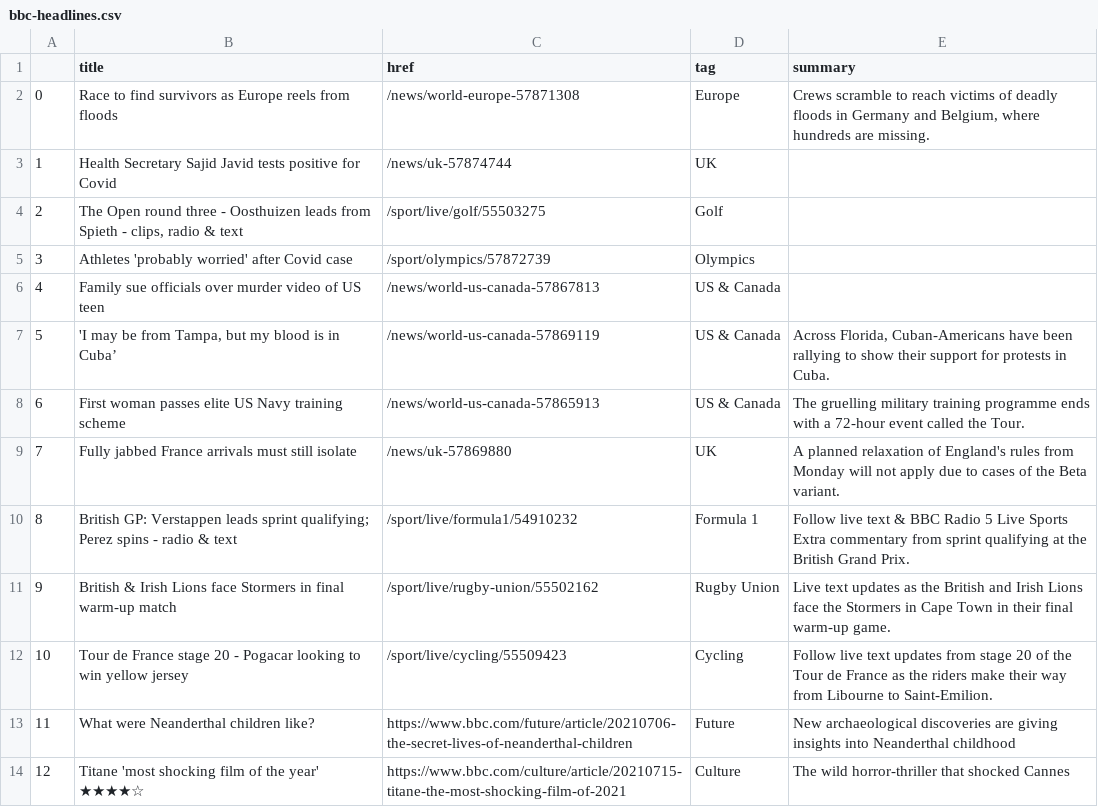
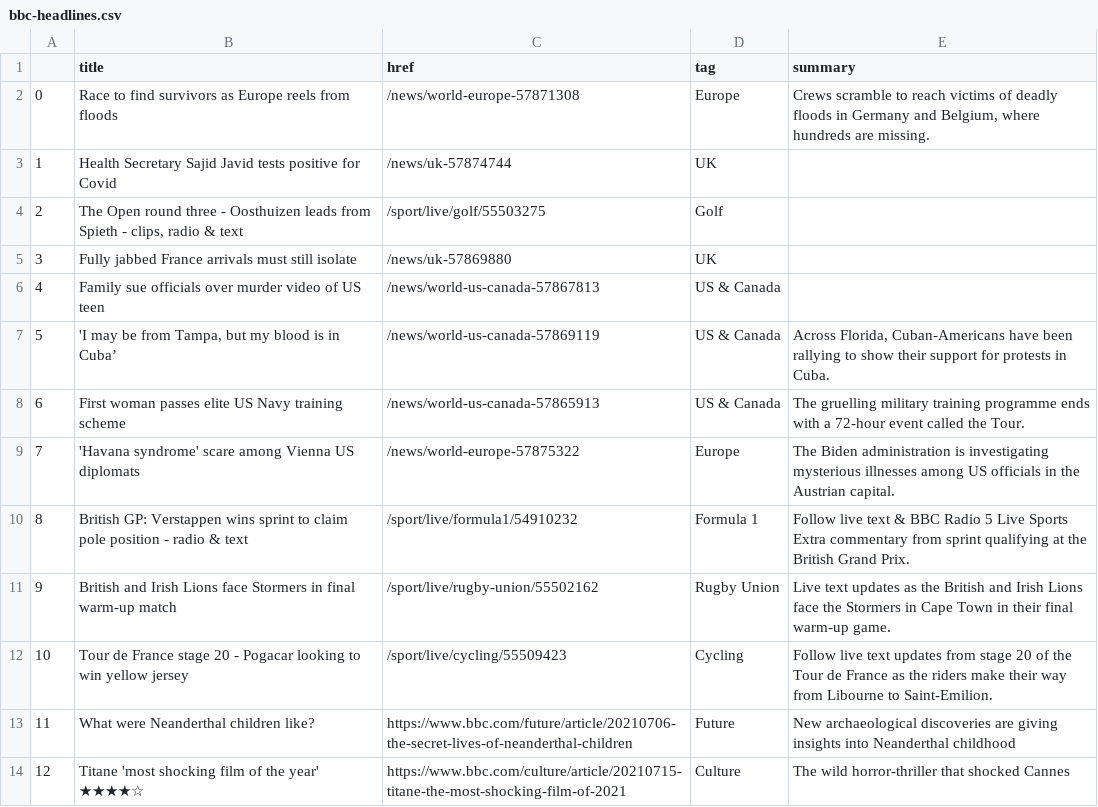
Before and after one commit to bronna/auto-scraper, a CSV file: bbc-headlines.csv, drawn as a sheet; only a part is shown.

```diff
--- a/bbc-headlines.csv
+++ b/bbc-headlines.csv
@@ -4,3 +4,3 @@
 2,"The Open round three - Oosthuizen leads from Spieth - clips, radio & text",/sport/live/golf/55503275,Golf,
-3,Athletes 'probably worried' after Covid case,/sport/olympics/57872739,Olympics,
+3,Fully jabbed France arrivals must still isolate,/news/uk-57869880,UK,
 4,Family sue officials over murder video of US teen,/news/world-us-canada-57867813,US & Canada,
@@ -8,5 +8,5 @@
 6,First woman passes elite US Navy training scheme,/news/world-us-canada-57865913,US & Canada,The gruelling military training programme ends with a 72-hour event called the Tour.
-7,Fully jabbed France arrivals must still isolate,/news/uk-57869880,UK,A planned relaxation of England's rules from Monday will not apply due to cases of the Beta variant.
-8,British GP: Verstappen leads sprint qualifying; Perez spins - radio & text,/sport/live/formula1/54910232,Formula 1,Follow live text & BBC Radio 5 Live Sports Extra commentary from sprint qualifying at the British Grand Prix.
-9,British & Irish Lions face Stormers in final warm-up match,/sport/live/rugby-union/55502162,Rugby Union,Live text updates as the British and Irish Lions face the Stormers in Cape Town in their final warm-up game.
+7,'Havana syndrome' scare among Vienna US diplomats,/news/world-europe-57875322,Europe,The Biden administration is investigating mysterious illnesses among US officials in the Austrian capital.
+8,British GP: Verstappen wins sprint to claim pole position - radio & text,/sport/live/formula1/54910232,Formula 1,Follow live text & BBC Radio 5 Live Sports Extra commentary from sprint qualifying at the British Grand Prix.
+9,British and Irish Lions face Stormers in final warm-up match,/sport/live/rugby-union/55502162,Rugby Union,Live text updates as the British and Irish Lions face the Stormers in Cape Town in their final warm-up game.
 10,Tour de France stage 20 - Pogacar looking to win yellow jersey,/sport/live/cycling/55509423,Cycling,Follow live text updates from stage 20 of the Tour de France as the riders make their way from Libourne to Saint-Emilion.
```
